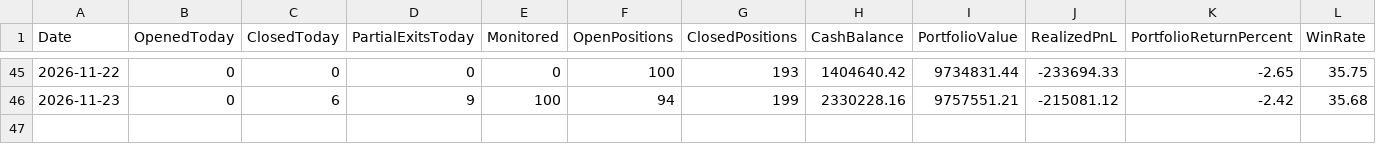
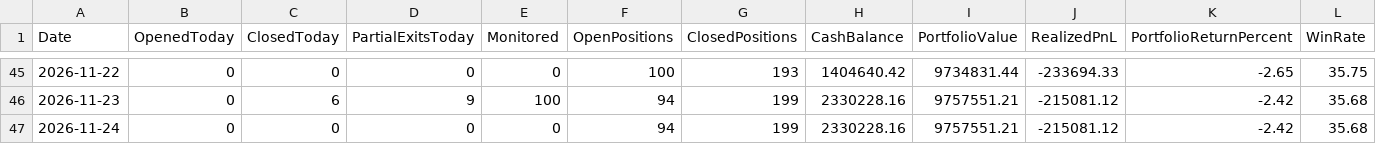
Before and after one commit to kkrsaini-engineer/PRO_TRADER, a CSV file: reports/paper_trading_daily_report.csv, drawn as a sheet; only a part is shown, gaps mark what is left out; rows hold the shown columns only; the diff names each change by its address in the sheet, - before the commit and + after, or states it on an @@ line.

```diff
--- a/reports/paper_trading_daily_report.csv
+++ b/reports/paper_trading_daily_report.csv
+row 47: 2026-11-24 | 0 | 0 | 0 | 0 | 94 | 199 | 2330228.16 | 9757551.21 | -215081.12 | -2.42 | 35.68
```
